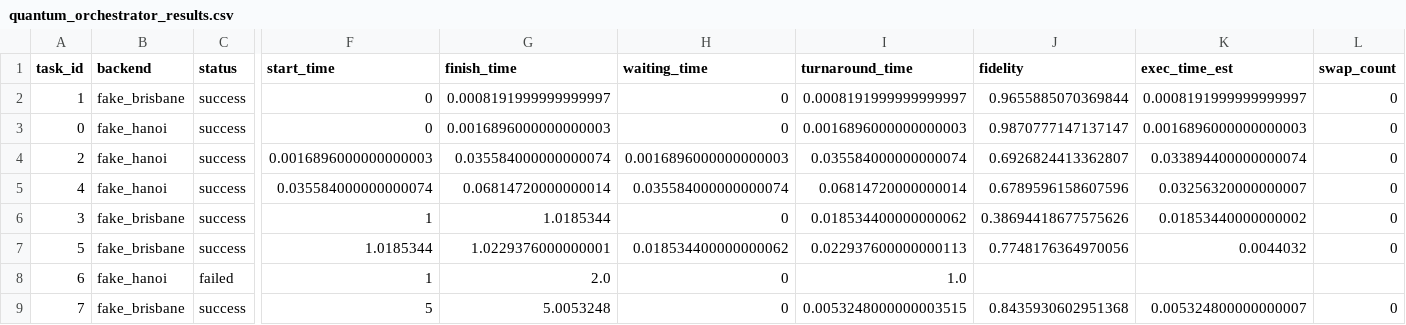
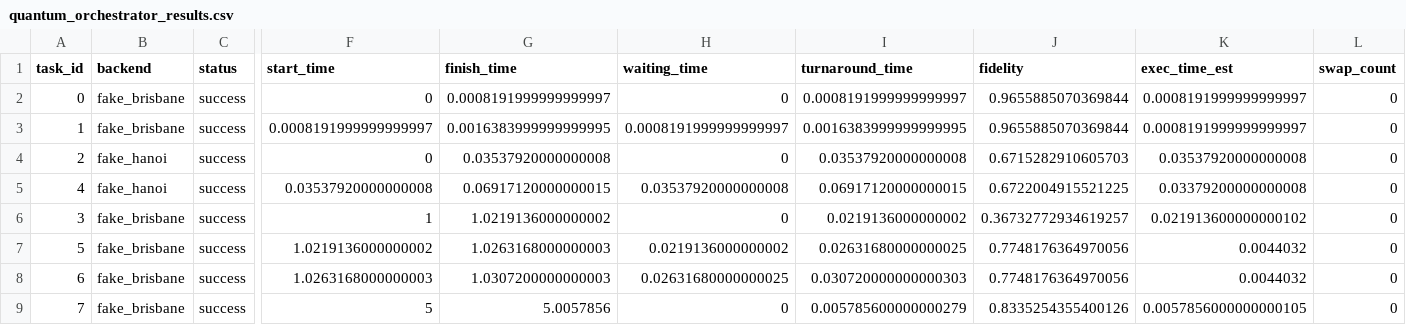
Before and after one commit to hoseinbidaki/quantum-schedulers, a CSV file: quantum_orchestrator_results.csv, drawn as a sheet; only a part is shown, gaps mark what is left out; removed rows and columns are numbered as before the commit, all else as after; rows hold the shown columns only; the diff covers the shown part only; the diff names each change by its address in the sheet, - before the commit and + after, or states it on an @@ line.

Commit message:
feat(scheduler): add FAN scheduler and update backend parameter naming
- Implement Fidelity-Aware Network (FAN) scheduler for quantum task scheduling
- Rename 'backends' parameter to 'qnodes' for consistency across scheduler implementations
- Add error handling for empty qnodes in orchestrator
- Update test results CSV with new scheduler output

```diff
--- a/quantum_orchestrator_results.csv
+++ b/quantum_orchestrator_results.csv
+row 2: 0 | fake_brisbane | success | 0 | 0.0008191999999999997 | 0 | 0.0008191999999999997 | 0.9655885070369844 | 0.0008191999999999997 | 0
-F3 (start_time): 0
+F3 (start_time): 0.0008191999999999997
-G3 (finish_time): 0.0008191999999999997
+G3 (finish_time): 0.0016383999999999995
-H3 (waiting_time): 0
+H3 (waiting_time): 0.0008191999999999997
-I3 (turnaround_time): 0.0008191999999999997
+I3 (turnaround_time): 0.0016383999999999995
-row 3: 0 | fake_hanoi | success | 0 | 0.0016896000000000003 | 0 | 0.0016896000000000003 | 0.9870777147137147 | 0.0016896000000000003 | 0
-F4 (start_time): 0.0016896000000000003
+F4 (start_time): 0
-G4 (finish_time): 0.035584000000000074
+G4 (finish_time): 0.03537920000000008
-H4 (waiting_time): 0.0016896000000000003
+H4 (waiting_time): 0
-I4 (turnaround_time): 0.035584000000000074
+I4 (turnaround_time): 0.03537920000000008
-J4 (fidelity): 0.6926824413362807
+J4 (fidelity): 0.6715282910605703
-K4 (exec_time_est): 0.033894400000000074
+K4 (exec_time_est): 0.03537920000000008
-F5 (start_time): 0.035584000000000074
+F5 (start_time): 0.03537920000000008
-G5 (finish_time): 0.06814720000000014
+G5 (finish_time): 0.06917120000000015
-H5 (waiting_time): 0.035584000000000074
+H5 (waiting_time): 0.03537920000000008
-I5 (turnaround_time): 0.06814720000000014
+I5 (turnaround_time): 0.06917120000000015
-J5 (fidelity): 0.6789596158607596
+J5 (fidelity): 0.6722004915521225
-K5 (exec_time_est): 0.03256320000000007
+K5 (exec_time_est): 0.03379200000000008
-G6 (finish_time): 1.0185344
+G6 (finish_time): 1.0219136000000002
-I6 (turnaround_time): 0.018534400000000062
+I6 (turnaround_time): 0.0219136000000002
-J6 (fidelity): 0.38694418677575626
+J6 (fidelity): 0.36732772934619257
-K6 (exec_time_est): 0.01853440000000002
+K6 (exec_time_est): 0.021913600000000102
-F7 (start_time): 1.0185344
+F7 (start_time): 1.0219136000000002
-G7 (finish_time): 1.0229376000000001
+G7 (finish_time): 1.0263168000000003
-H7 (waiting_time): 0.018534400000000062
+H7 (waiting_time): 0.0219136000000002
-I7 (turnaround_time): 0.022937600000000113
+I7 (turnaround_time): 0.02631680000000025
-B8 (backend): fake_hanoi
+B8 (backend): fake_brisbane
-C8 (status): failed
+C8 (status): success
-F8 (start_time): 1
+F8 (start_time): 1.0263168000000003
-G8 (finish_time): 2.0
+G8 (finish_time): 1.0307200000000003
-H8 (waiting_time): 0
+H8 (waiting_time): 0.02631680000000025
-I8 (turnaround_time): 1.0
+I8 (turnaround_time): 0.030720000000000303
-J8 (fidelity): (empty)
+J8 (fidelity): 0.7748176364970056
-K8 (exec_time_est): (empty)
+K8 (exec_time_est): 0.0044032
-L8 (swap_count): (empty)
+L8 (swap_count): 0
-G9 (finish_time): 5.0053248
+G9 (finish_time): 5.0057856
-I9 (turnaround_time): 0.0053248000000003515
+I9 (turnaround_time): 0.005785600000000279
-J9 (fidelity): 0.8435930602951368
+J9 (fidelity): 0.8335254355400126
-K9 (exec_time_est): 0.005324800000000007
+K9 (exec_time_est): 0.0057856000000000105
```
Also changed, not shown: 1 edited cell elsewhere in this file, 6 other files.
